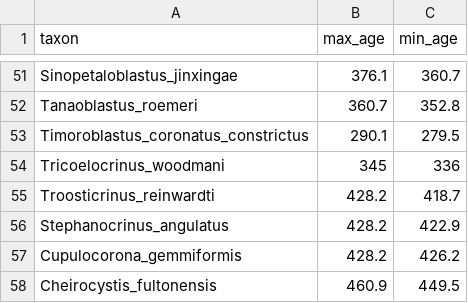
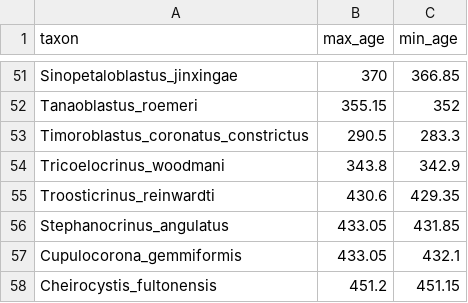
Before and after one commit to Paleantology/blast, a CSV file: Blastoidea/data/blastoid_time.csv, drawn as a sheet; only a part is shown, gaps mark what is left out; the diff covers the shown part only; the diff names each change by its address in the sheet, - before the commit and + after, or states it on an @@ line.

```diff
--- a/Blastoidea/data/blastoid_time.csv
+++ b/Blastoidea/data/blastoid_time.csv
-B51 (max_age): 376.1
+B51 (max_age): 370
-C51 (min_age): 360.7
+C51 (min_age): 366.85
-B52 (max_age): 360.7
+B52 (max_age): 355.15
-C52 (min_age): 352.8
+C52 (min_age): 352
-B53 (max_age): 290.1
+B53 (max_age): 290.5
-C53 (min_age): 279.5
+C53 (min_age): 283.3
-B54 (max_age): 345
+B54 (max_age): 343.8
-C54 (min_age): 336
+C54 (min_age): 342.9
-B55 (max_age): 428.2
+B55 (max_age): 430.6
-C55 (min_age): 418.7
+C55 (min_age): 429.35
-B56:B57 (max_age): 428.2
+B56:B57 (max_age): 433.05
-C56 (min_age): 422.9
+C56 (min_age): 431.85
-C57 (min_age): 426.2
+C57 (min_age): 432.1
-B58 (max_age): 460.9
+B58 (max_age): 451.2
-C58 (min_age): 449.5
+C58 (min_age): 451.15
```
Also changed, not shown: 2 added rows, 2 removed rows and 94 edited cells elsewhere in this file, 2 other files.
